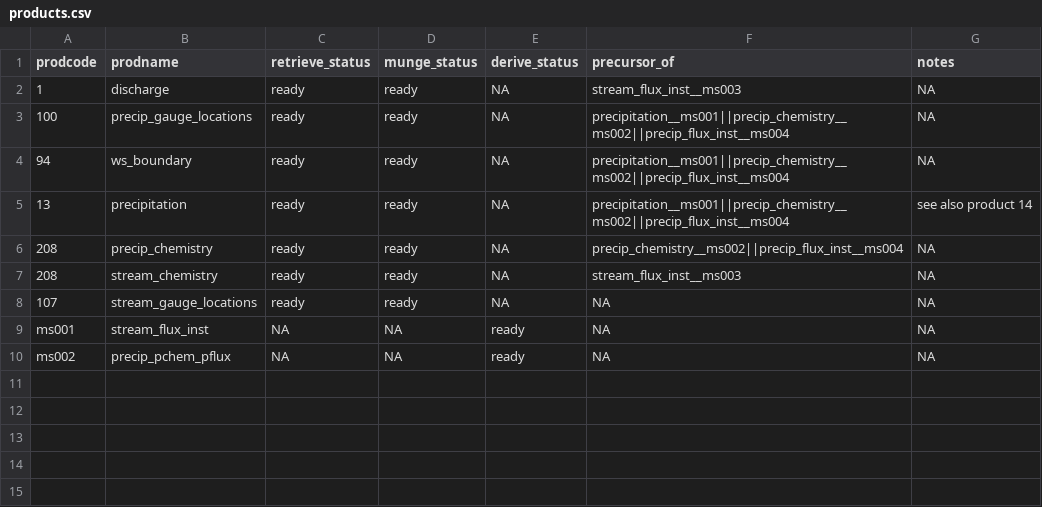
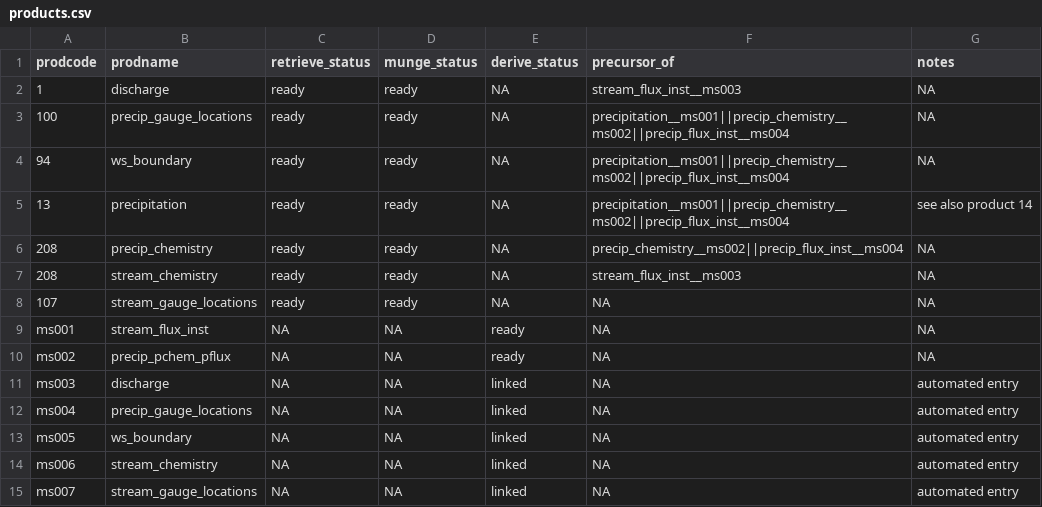
Before and after one commit to MacroSHEDS/data_processing, a CSV file: src/lter/hbef/products.csv, drawn as a sheet; the diff names each change by its address in the sheet, - before the commit and + after, or states it on an @@ line.

Commit message:
about to make precip_pchem_pflux max processor efficient

```diff
--- a/src/lter/hbef/products.csv
+++ b/src/lter/hbef/products.csv
+row 11: ms003 | discharge | NA | NA | linked | NA | automated entry
+row 12: ms004 | precip_gauge_locations | NA | NA | linked | NA | automated entry
+row 13: ms005 | ws_boundary | NA | NA | linked | NA | automated entry
+row 14: ms006 | stream_chemistry | NA | NA | linked | NA | automated entry
+row 15: ms007 | stream_gauge_locations | NA | NA | linked | NA | automated entry
```
Also changed, not shown: src/lter/bonanza/products.csv, src/lter/santa_barbara/products.csv, 2 other files.
